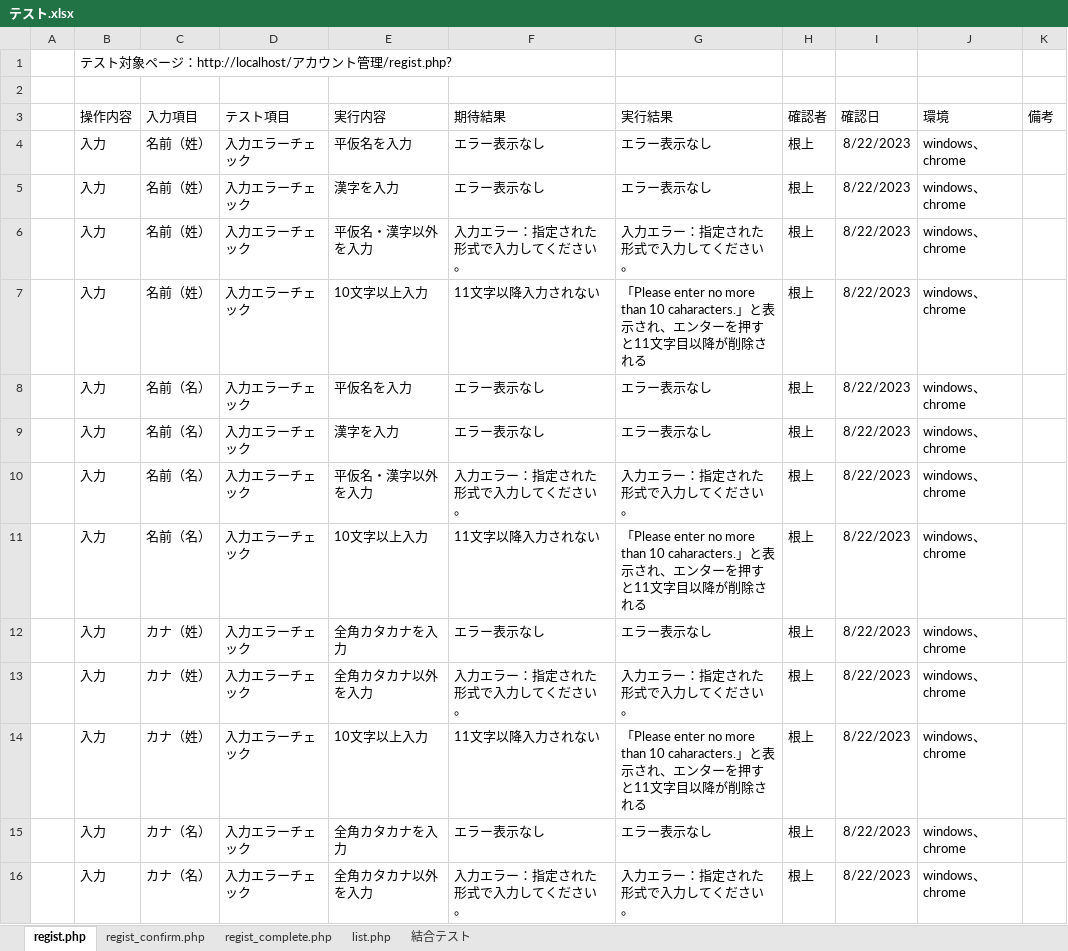
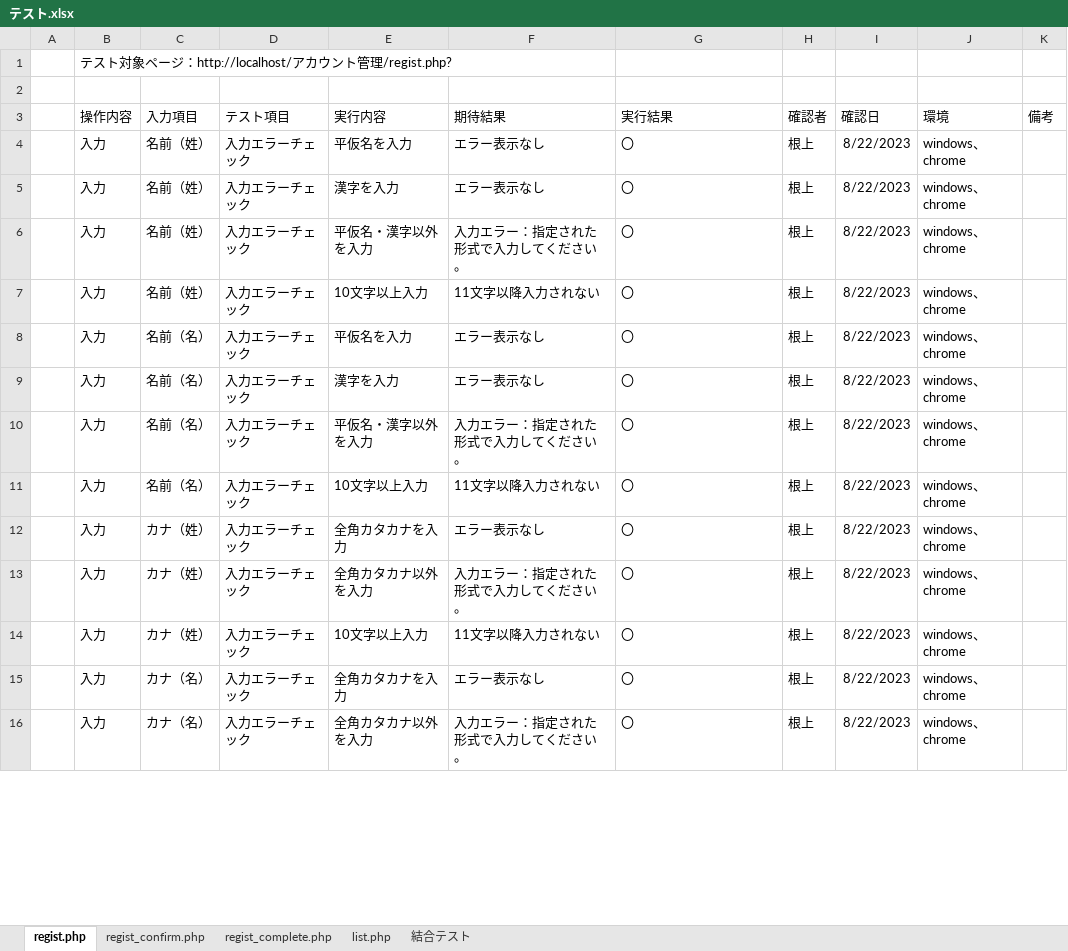
Before and after one commit to tkfm4211/regist, an Excel workbook: テスト.xlsx, sheet regist.php, drawn as a sheet; only a part is shown; values as stored, in another font and other column widths than the file's, no borders; the diff covers the shown part only; the diff names each change by its address in the sheet, - before the commit and + after, or states it on an @@ line.

Commit message:
regist

```diff
--- a/テスト.xlsx (sheet regist.php)
+++ b/テスト.xlsx (sheet regist.php)
-G4:G5 (実行結果): エラー表示なし
+G4:G5 (実行結果): 〇
-G6 (実行結果): 入力エラー：指定された形式で入力してください。
+G6 (実行結果): 〇
-G7 (実行結果): 「Please enter no more than 10 caharacters.」と表示され、エンターを押すと11文字目以降が削除される
+G7 (実行結果): 〇
-G8:G9 (実行結果): エラー表示なし
+G8:G9 (実行結果): 〇
-G10 (実行結果): 入力エラー：指定された形式で入力してください。
+G10 (実行結果): 〇
-G11 (実行結果): 「Please enter no more than 10 caharacters.」と表示され、エンターを押すと11文字目以降が削除される
+G11 (実行結果): 〇
-G12 (実行結果): エラー表示なし
+G12 (実行結果): 〇
-G13 (実行結果): 入力エラー：指定された形式で入力してください。
+G13 (実行結果): 〇
-G14 (実行結果): 「Please enter no more than 10 caharacters.」と表示され、エンターを押すと11文字目以降が削除される
+G14 (実行結果): 〇
-G15 (実行結果): エラー表示なし
+G15 (実行結果): 〇
-G16 (実行結果): 入力エラー：指定された形式で入力してください。
+G16 (実行結果): 〇
```
Also changed, not shown: 47 edited cells elsewhere in this sheet, sheet list.php, sheet regist_confirm.php, sheet 結合テスト, sheet regist_complete.php.
